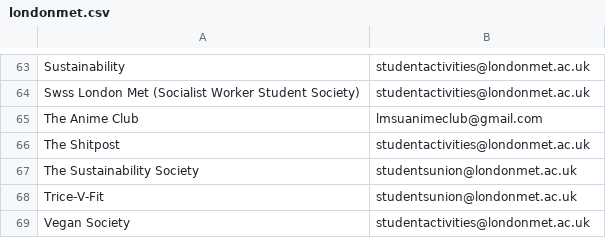
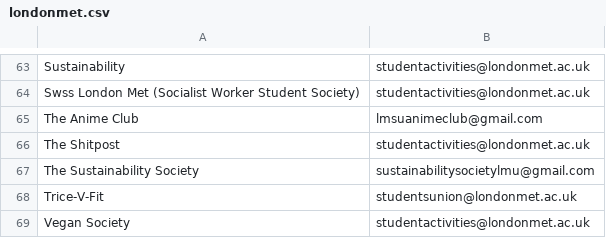
Before and after one commit to kcsoc/society-email-scrape, a CSV file: docs/output/londonmet.csv, drawn as a sheet; only a part is shown, gaps mark what is left out.

```diff
--- a/docs/output/londonmet.csv
+++ b/docs/output/londonmet.csv
@@ -66,3 +66,3 @@ The Anime Club, lmsuanimeclub@gmail.com
 The Shitpost, studentactivities@londonmet.ac.uk
-The Sustainability Society, studentsunion@londonmet.ac.uk
+The Sustainability Society, sustainabilitysocietylmu@gmail.com
 Trice-V-Fit, studentsunion@londonmet.ac.uk
```
Also changed, not shown: docs/output/aston.csv, docs/output/glasgow.csv, 1 other file.
